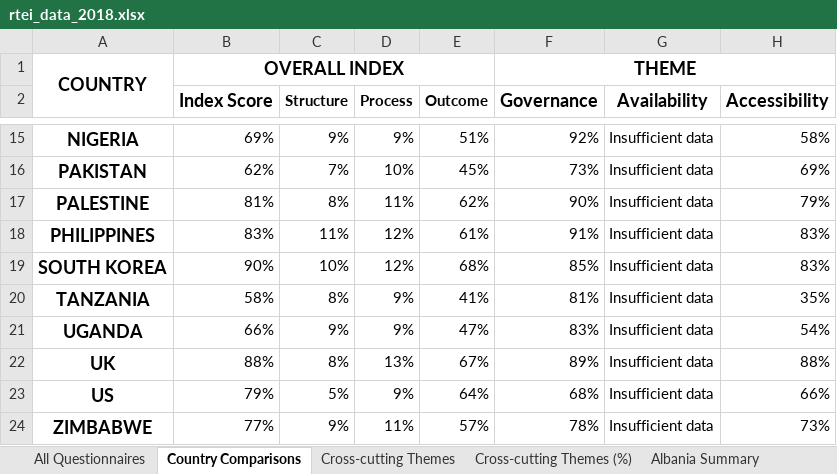
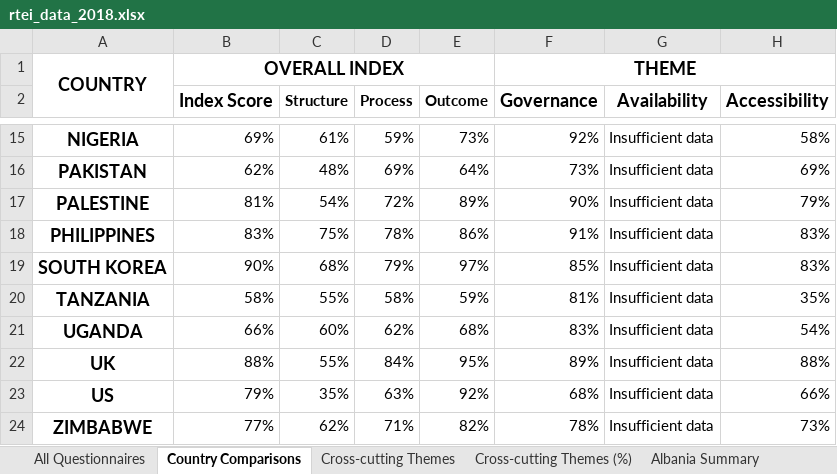
Before and after one commit to okfn/rtei, an Excel workbook: rtei/static/data/rtei_data_2018.xlsx, sheet Country Comparisons, drawn as a sheet; only a part is shown, gaps mark what is left out; values as stored, in another font and other column widths than the file's, no borders; 1 other sheet too large or unreadable and not compared; the diff covers the shown part only; the diff names each change by its address in the sheet, - before the commit and + after, or states it on an @@ line.

```diff
--- a/rtei/static/data/rtei_data_2018.xlsx (sheet Country Comparisons)
+++ b/rtei/static/data/rtei_data_2018.xlsx (sheet Country Comparisons)
-C15 (Structure): 9%
+C15 (Structure): 61%
-D15 (Process): 9%
+D15 (Process): 59%
-E15 (Outcome): 51%
+E15 (Outcome): 73%
-C16 (Structure): 7%
+C16 (Structure): 48%
-D16 (Process): 10%
+D16 (Process): 69%
-E16 (Outcome): 45%
+E16 (Outcome): 64%
-C17 (Structure): 8%
+C17 (Structure): 54%
-D17 (Process): 11%
+D17 (Process): 72%
-E17 (Outcome): 62%
+E17 (Outcome): 89%
-C18 (Structure): 11%
+C18 (Structure): 75%
-D18 (Process): 12%
+D18 (Process): 78%
-E18 (Outcome): 61%
+E18 (Outcome): 86%
-C19 (Structure): 10%
+C19 (Structure): 68%
-D19 (Process): 12%
+D19 (Process): 79%
-E19 (Outcome): 68%
+E19 (Outcome): 97%
-C20 (Structure): 8%
+C20 (Structure): 55%
-D20 (Process): 9%
+D20 (Process): 58%
-E20 (Outcome): 41%
+E20 (Outcome): 59%
-C21 (Structure): 9%
+C21 (Structure): 60%
-D21 (Process): 9%
+D21 (Process): 62%
-E21 (Outcome): 47%
+E21 (Outcome): 68%
-C22 (Structure): 8%
+C22 (Structure): 55%
-D22 (Process): 13%
+D22 (Process): 84%
-E22 (Outcome): 67%
+E22 (Outcome): 95%
-C23 (Structure): 5%
+C23 (Structure): 35%
-D23 (Process): 9%
+D23 (Process): 63%
-E23 (Outcome): 64%
+E23 (Outcome): 92%
-C24 (Structure): 9%
+C24 (Structure): 62%
-D24 (Process): 11%
+D24 (Process): 71%
-E24 (Outcome): 57%
+E24 (Outcome): 82%
```
Also changed, not shown: 33 edited cells elsewhere in this sheet, 26 other files.
